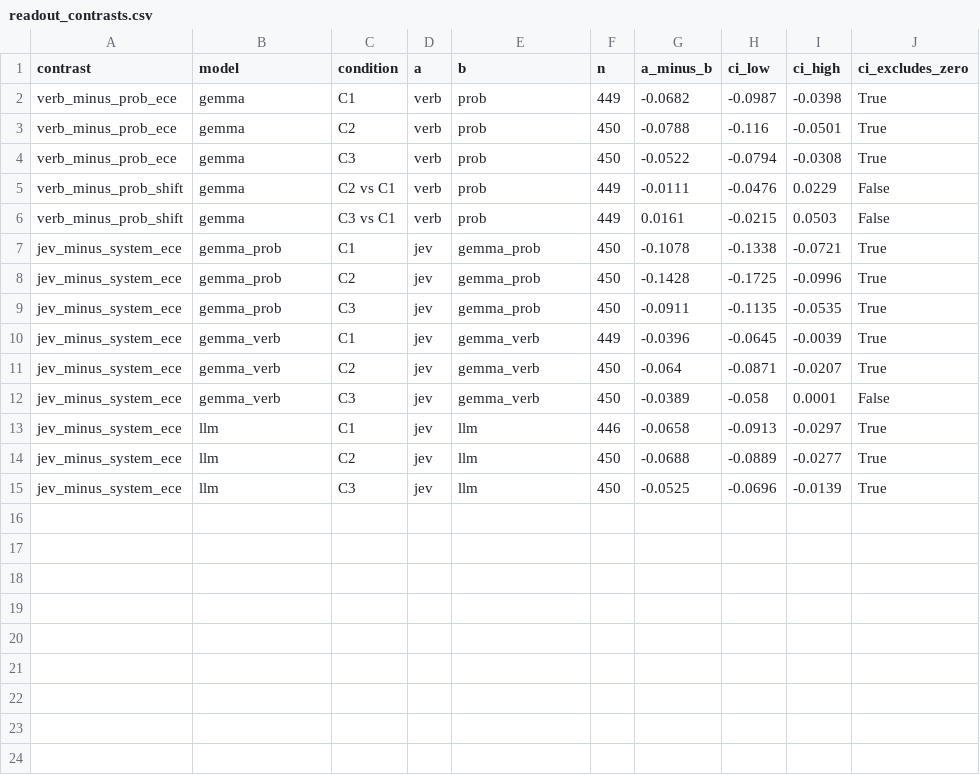
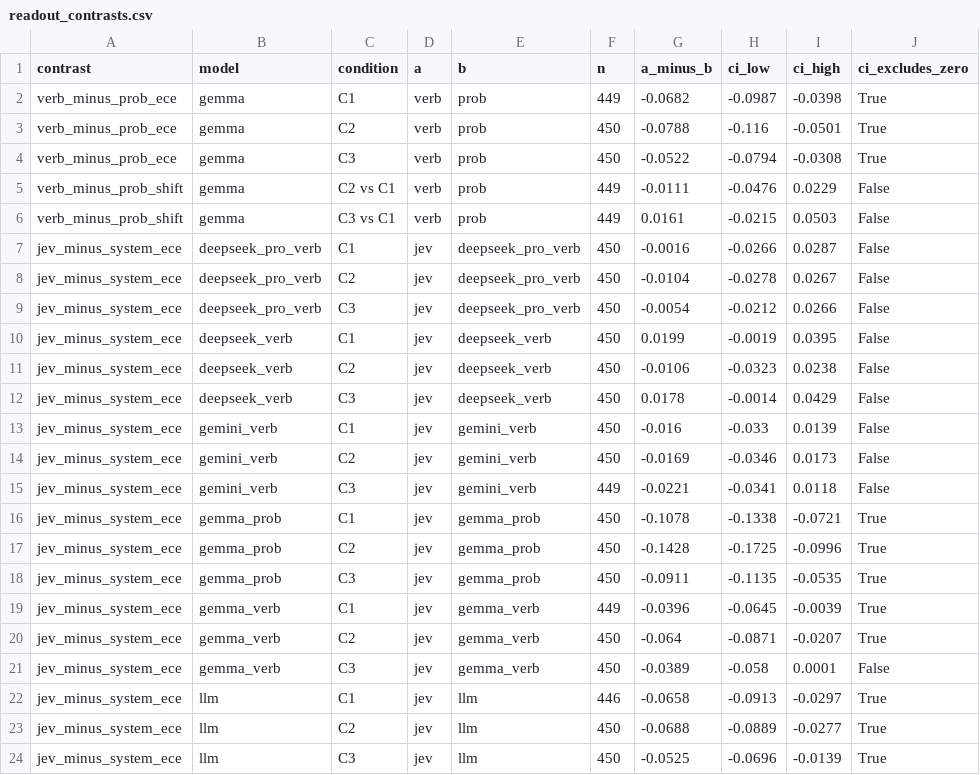
Before and after one commit to guiinow/Jev-LLM-callibration, a CSV file: outputs/final/clinc150/tables/readout_contrasts.csv, drawn as a sheet; the diff names each change by its address in the sheet, - before the commit and + after, or states it on an @@ line.

```diff
--- a/outputs/final/clinc150/tables/readout_contrasts.csv
+++ b/outputs/final/clinc150/tables/readout_contrasts.csv
+row 7: jev_minus_system_ece | deepseek_pro_verb | C1 | jev | deepseek_pro_verb | 450 | -0.0016 | -0.0266 | 0.0287 | False
+row 8: jev_minus_system_ece | deepseek_pro_verb | C2 | jev | deepseek_pro_verb | 450 | -0.0104 | -0.0278 | 0.0267 | False
+row 9: jev_minus_system_ece | deepseek_pro_verb | C3 | jev | deepseek_pro_verb | 450 | -0.0054 | -0.0212 | 0.0266 | False
+row 10: jev_minus_system_ece | deepseek_verb | C1 | jev | deepseek_verb | 450 | 0.0199 | -0.0019 | 0.0395 | False
+row 11: jev_minus_system_ece | deepseek_verb | C2 | jev | deepseek_verb | 450 | -0.0106 | -0.0323 | 0.0238 | False
+row 12: jev_minus_system_ece | deepseek_verb | C3 | jev | deepseek_verb | 450 | 0.0178 | -0.0014 | 0.0429 | False
+row 13: jev_minus_system_ece | gemini_verb | C1 | jev | gemini_verb | 450 | -0.016 | -0.033 | 0.0139 | False
+row 14: jev_minus_system_ece | gemini_verb | C2 | jev | gemini_verb | 450 | -0.0169 | -0.0346 | 0.0173 | False
+row 15: jev_minus_system_ece | gemini_verb | C3 | jev | gemini_verb | 449 | -0.0221 | -0.0341 | 0.0118 | False
```
Also changed, not shown: outputs/final/banking77/tables/language_shift.csv, outputs/final/banking77/tables/readout_contrasts.csv, 16 other files.
